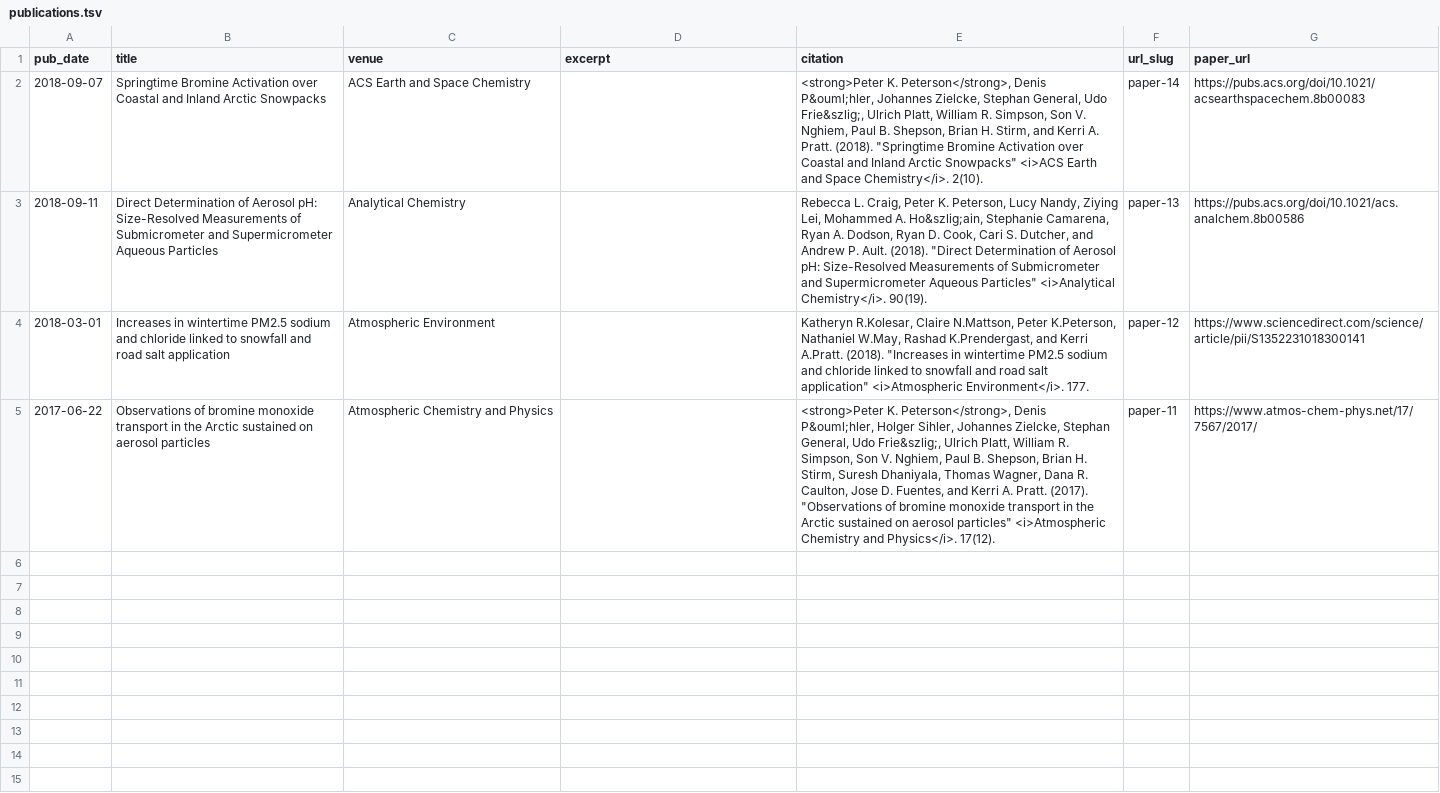
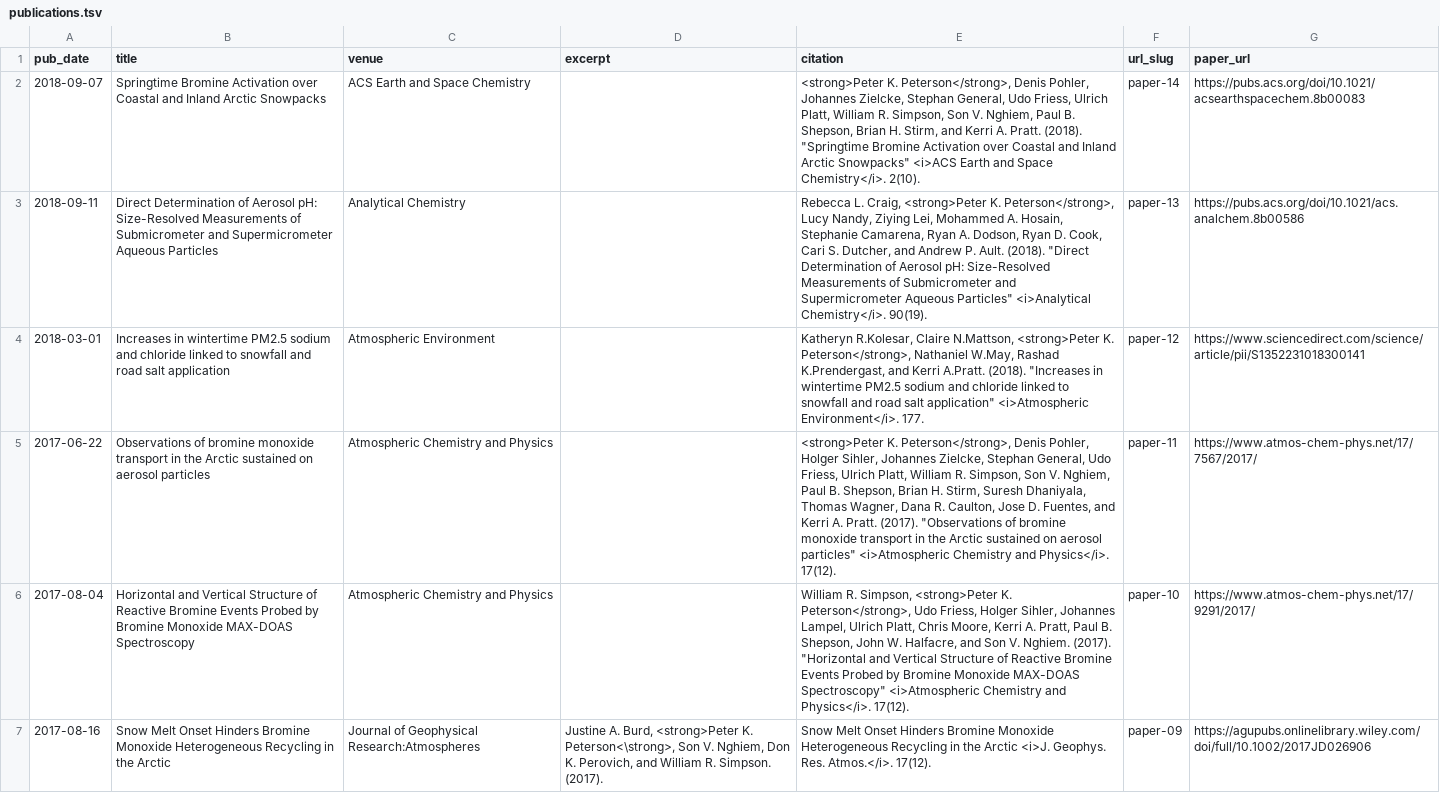
Before and after one commit to pkpeterson/pkpeterson.github.io, a TSV file: markdown_generator/publications.tsv, drawn as a sheet; the diff names each change by its address in the sheet, - before the commit and + after, or states it on an @@ line.

Commit message:
publications update

```diff
--- a/markdown_generator/publications.tsv
+++ b/markdown_generator/publications.tsv
-E2 (citation): …Peterson</strong>, Denis P&ouml;hler, Johannes Zielcke, Stephan General, Udo Frie&szlig;, Ulrich Platt,…
+E2 (citation): …Peterson</strong>, Denis Pohler, Johannes Zielcke, Stephan General, Udo Friess, Ulrich Platt,…
-E3 (citation): …L. Craig, Peter K. Peterson, Lucy Nandy, Ziying Lei, Mohammed A. Ho&szlig;ain, Stephanie Camarena,…
+E3 (citation): …L. Craig, <strong>Peter K. Peterson</strong>, Lucy Nandy, Ziying Lei, Mohammed A. Hosain, Stephanie Camarena,…
-E4 (citation): …Claire N.Mattson, Peter K.Peterson, Nathaniel W.May,…
+E4 (citation): …Claire N.Mattson, <strong>Peter K. Peterson</strong>, Nathaniel W.May,…
-E5 (citation): …Peterson</strong>, Denis P&ouml;hler, Holger Sihler, Johannes Zielcke, Stephan General, Udo Frie&szlig;, Ulrich Platt,…
+E5 (citation): …Peterson</strong>, Denis Pohler, Holger Sihler, Johannes Zielcke, Stephan General, Udo Friess, Ulrich Platt,…
+row 6: 2017-08-04 | Horizontal and Vertical Structure of Reactive Bromine Events Probed by Bromine Monoxide MAX-DOAS Spectroscopy | Atmospheric Chemistry and Physics |  | William R. Simpson, <strong>Peter K. Peterson</strong>, Udo Friess, Holger Sihler, Johannes Lampel, Ulrich Platt, Chris Moore, Kerri A. Pratt, Paul B. Shepson, John W. Halfacre, and Son V. Nghiem. (2017). "Horizontal and Vertical Structure of Reactive Bromine Events Probed by Bromine Monoxide MAX-DOAS Spectroscopy" <i>Atmospheric Chemistry and Physics</i>. 17(12). | paper-10 | https://www.atmos-chem-phys.net/17/9291/2017/
+row 7: 2017-08-16 | Snow Melt Onset Hinders Bromine Monoxide Heterogeneous Recycling in the Arctic | Journal of Geophysical Research:Atmospheres | Justine A. Burd, <strong>Peter K. Peterson<\strong>, Son V. Nghiem, Don K. Perovich, and William R. Simpson. (2017). | Snow Melt Onset Hinders Bromine Monoxide Heterogeneous Recycling in the Arctic <i>J. Geophys. Res. Atmos.</i>. 17(12). | paper-09 | https://agupubs.onlinelibrary.wiley.com/doi/full/10.1002/2017JD026906
```
Also changed, not shown: 7 other files.
